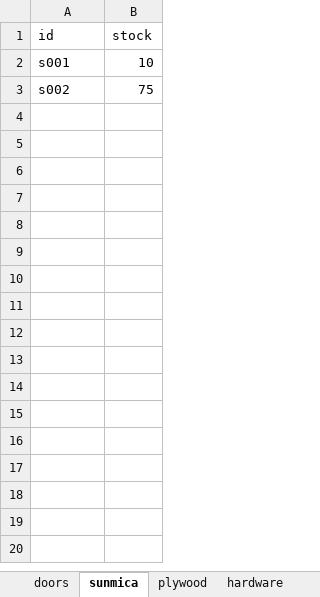
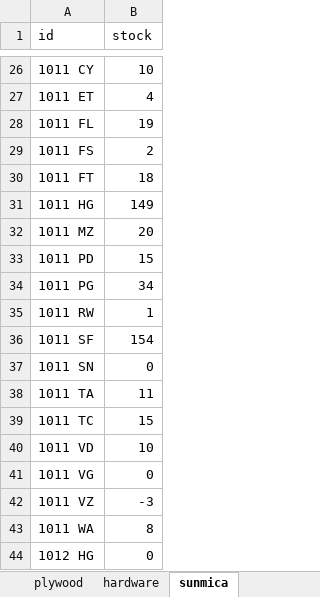
Before and after one commit to mrshrivastava/JayPly-Software, an Excel workbook: backend/data/stocks.xlsx, sheet sunmica, drawn as a sheet; only a part is shown, gaps mark what is left out; values as stored, in another font and other column widths than the file's, no borders; removed rows and columns are numbered as before the commit, all else as after; the diff covers the shown part only; the diff names each change by its address in the sheet, - before the commit and + after, or states it on an @@ line.

```diff
--- a/backend/data/stocks.xlsx (sheet sunmica)
+++ b/backend/data/stocks.xlsx (sheet sunmica)
@@ sheet tab order changed: plywood | hardware | sunmica @@
-A26 (id): s001
+A26 (id): 1011 CY
-row 3: s002 | 75
+row 27: 1011 ET | 4
+row 28: 1011 FL | 19
+row 29: 1011 FS | 2
+row 30: 1011 FT | 18
+row 31: 1011 HG | 149
+row 32: 1011 MZ | 20
+row 33: 1011 PD | 15
+row 34: 1011 PG | 34
+row 35: 1011 RW | 1
+row 36: 1011 SF | 154
+row 37: 1011 SN | 0
+row 38: 1011 TA | 11
+row 39: 1011 TC | 15
+row 40: 1011 VD | 10
+row 41: 1011 VG | 0
+row 42: 1011 VZ | -3
+row 43: 1011 WA | 8
+row 44: 1012 HG | 0
```
Also changed, not shown: 903 added rows elsewhere in this sheet, sheet plywood, sheet doors, sheet hardware, 3 other files.
